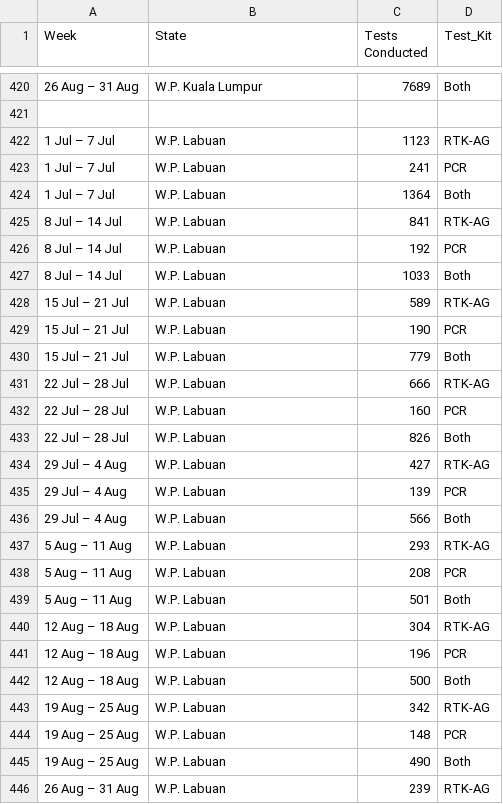
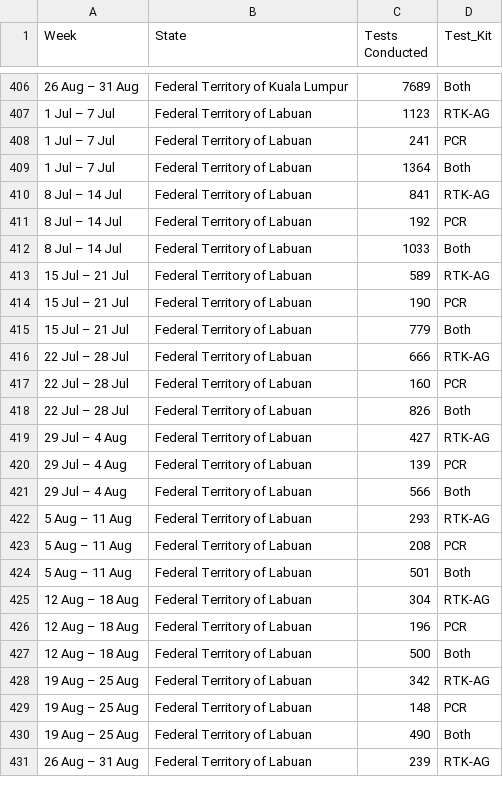
Before and after one commit to joshuajong1/data-visualisation-2, a CSV file: data/testing-average-by-state.csv, drawn as a sheet; only a part is shown, gaps mark what is left out; the diff covers the shown part only.

```diff
--- a/data/testing-average-by-state.csv
+++ b/data/testing-average-by-state.csv
@@ -420,27 +406,26 @@ Week,State,Tests Conducted,Test_Kit
-26 Aug – 31 Aug,W.P. Kuala Lumpur,7689,Both
-,,,
-1 Jul – 7 Jul,W.P. Labuan,1123,RTK-AG
-1 Jul – 7 Jul,W.P. Labuan,241,PCR
-1 Jul – 7 Jul,W.P. Labuan,1364,Both
-8 Jul – 14 Jul,W.P. Labuan,841,RTK-AG
-8 Jul – 14 Jul,W.P. Labuan,192,PCR
-8 Jul – 14 Jul,W.P. Labuan,1033,Both
-15 Jul – 21 Jul,W.P. Labuan,589,RTK-AG
-15 Jul – 21 Jul,W.P. Labuan,190,PCR
-15 Jul – 21 Jul,W.P. Labuan,779,Both
-22 Jul – 28 Jul,W.P. Labuan,666,RTK-AG
-22 Jul – 28 Jul,W.P. Labuan,160,PCR
-22 Jul – 28 Jul,W.P. Labuan,826,Both
-29 Jul – 4 Aug,W.P. Labuan,427,RTK-AG
-29 Jul – 4 Aug,W.P. Labuan,139,PCR
-29 Jul – 4 Aug,W.P. Labuan,566,Both
-5 Aug – 11 Aug,W.P. Labuan,293,RTK-AG
-5 Aug – 11 Aug,W.P. Labuan,208,PCR
-5 Aug – 11 Aug,W.P. Labuan,501,Both
-12 Aug – 18 Aug,W.P. Labuan,304,RTK-AG
-12 Aug – 18 Aug,W.P. Labuan,196,PCR
-12 Aug – 18 Aug,W.P. Labuan,500,Both
-19 Aug – 25 Aug,W.P. Labuan,342,RTK-AG
-19 Aug – 25 Aug,W.P. Labuan,148,PCR
-19 Aug – 25 Aug,W.P. Labuan,490,Both
-26 Aug – 31 Aug,W.P. Labuan,239,RTK-AG
+26 Aug – 31 Aug,Federal Territory of Kuala Lumpur,7689,Both
+1 Jul – 7 Jul,Federal Territory of Labuan,1123,RTK-AG
+1 Jul – 7 Jul,Federal Territory of Labuan,241,PCR
+1 Jul – 7 Jul,Federal Territory of Labuan,1364,Both
+8 Jul – 14 Jul,Federal Territory of Labuan,841,RTK-AG
+8 Jul – 14 Jul,Federal Territory of Labuan,192,PCR
+8 Jul – 14 Jul,Federal Territory of Labuan,1033,Both
+15 Jul – 21 Jul,Federal Territory of Labuan,589,RTK-AG
+15 Jul – 21 Jul,Federal Territory of Labuan,190,PCR
+15 Jul – 21 Jul,Federal Territory of Labuan,779,Both
+22 Jul – 28 Jul,Federal Territory of Labuan,666,RTK-AG
+22 Jul – 28 Jul,Federal Territory of Labuan,160,PCR
+22 Jul – 28 Jul,Federal Territory of Labuan,826,Both
+29 Jul – 4 Aug,Federal Territory of Labuan,427,RTK-AG
+29 Jul – 4 Aug,Federal Territory of Labuan,139,PCR
+29 Jul – 4 Aug,Federal Territory of Labuan,566,Both
+5 Aug – 11 Aug,Federal Territory of Labuan,293,RTK-AG
+5 Aug – 11 Aug,Federal Territory of Labuan,208,PCR
+5 Aug – 11 Aug,Federal Territory of Labuan,501,Both
+12 Aug – 18 Aug,Federal Territory of Labuan,304,RTK-AG
+12 Aug – 18 Aug,Federal Territory of Labuan,196,PCR
+12 Aug – 18 Aug,Federal Territory of Labuan,500,Both
+19 Aug – 25 Aug,Federal Territory of Labuan,342,RTK-AG
+19 Aug – 25 Aug,Federal Territory of Labuan,148,PCR
+19 Aug – 25 Aug,Federal Territory of Labuan,490,Both
+26 Aug – 31 Aug,Federal Territory of Labuan,239,RTK-AG
```
Also changed, not shown: 15 removed rows, 26 moved rows and 59 edited cells elsewhere in this file, 12 other files.
